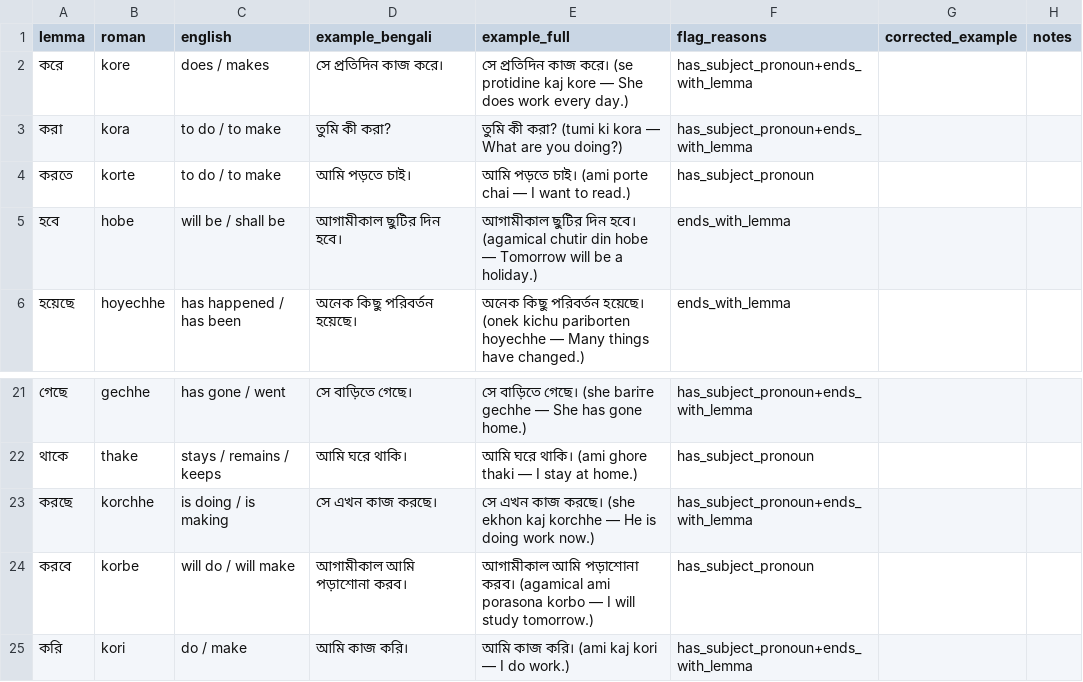
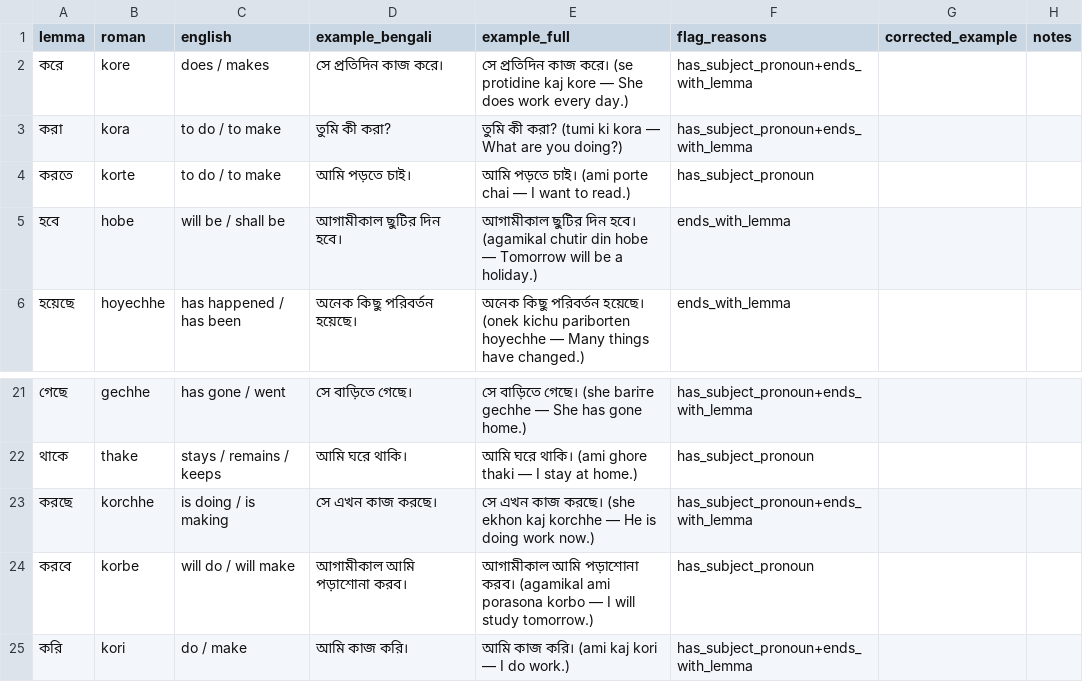
Before and after one commit to robirahman/robirahman.github.io, a CSV file: bengali/scripts/verb_audit.csv, drawn as a sheet; only a part is shown, gaps mark what is left out.

```diff
--- a/bengali/scripts/verb_audit.csv
+++ b/bengali/scripts/verb_audit.csv
@@ -4,3 +4,3 @@ lemma,roman,english,example_bengali,example_full,flag_reasons,corrected_example,
 করতে,korte,to do / to make,আমি পড়তে চাই।,আমি পড়তে চাই। (ami porte chai — I want to read.),has_subject_pronoun,,
-হবে,hobe,will be / shall be,আগামীকাল ছুটির দিন হবে।,আগামীকাল ছুটির দিন হবে। (agamical chutir din hobe — Tomorrow will be a holiday.),ends_with_lemma,,
+হবে,hobe,will be / shall be,আগামীকাল ছুটির দিন হবে।,আগামীকাল ছুটির দিন হবে। (agamikal chutir din hobe — Tomorrow will be a holiday.),ends_with_lemma,,
 হয়েছে,hoyechhe,has happened / has been,অনেক কিছু পরিবর্তন হয়েছে।,অনেক কিছু পরিবর্তন হয়েছে। (onek kichu pariborten hoyechhe — Many things have changed.),ends_with_lemma,,
@@ -23,3 +23,3 @@ lemma,roman,english,example_bengali,example_full,flag_reasons,corrected_example,
 করছে,korchhe,is doing / is making,সে এখন কাজ করছে।,সে এখন কাজ করছে। (she ekhon kaj korchhe — He is doing work now.),has_subject_pronoun+ends_with_lemma,,
-করবে,korbe,will do / will make,আগামীকাল আমি পড়াশোনা করব।,আগামীকাল আমি পড়াশোনা করব। (agamical ami porasona korbo — I will study tomorrow.),has_subject_pronoun,,
+করবে,korbe,will do / will make,আগামীকাল আমি পড়াশোনা করব।,আগামীকাল আমি পড়াশোনা করব। (agamikal ami porasona korbo — I will study tomorrow.),has_subject_pronoun,,
 করি,kori,do / make,আমি কাজ করি।,আমি কাজ করি। (ami kaj kori — I do work.),has_subject_pronoun+ends_with_lemma,,
```
Also changed, not shown: 10 other files.
